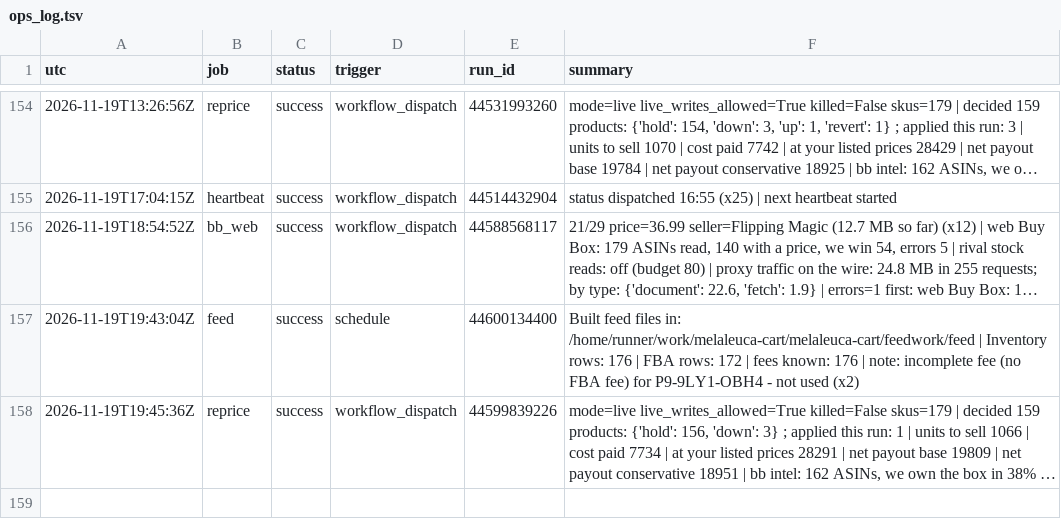
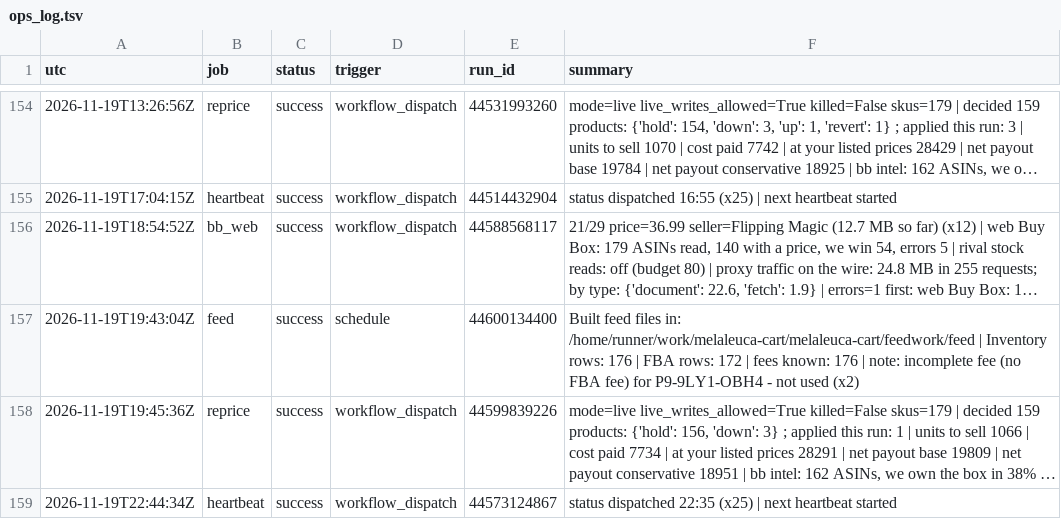
Before and after one commit to Rodantmat/melaleuca-cart, a TSV file: ops_log.tsv, drawn as a sheet; only a part is shown, gaps mark what is left out; long unchanged cells end in …; the diff names each change by its address in the sheet, - before the commit and + after, or states it on an @@ line.

Commit message:
ops heartbeat success 2026-11-19T22:44:34Z

```diff
--- a/ops_log.tsv
+++ b/ops_log.tsv
+row 159: 2026-11-19T22:44:34Z | heartbeat | success | workflow_dispatch | 44573124867 | status dispatched 22:35 (x25) | next heartbeat started
```
Also changed, not shown: 1 other file.
